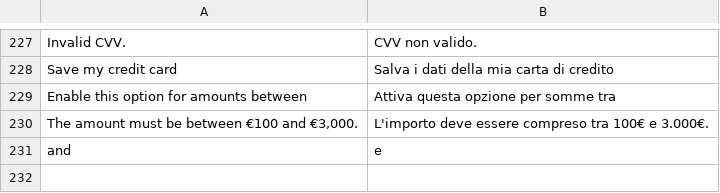
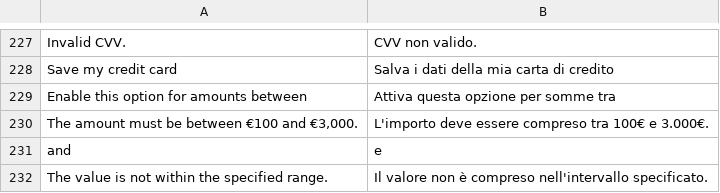
Before and after one commit to payplug/payplug-magento2, a CSV file: i18n/it_IT.csv, drawn as a sheet; only a part is shown, gaps mark what is left out.

```diff
--- a/i18n/it_IT.csv
+++ b/i18n/it_IT.csv
@@ -231 +231,2 @@
 "and","e"
+"The value is not within the specified range.","Il valore non è compreso nell'intervallo specificato."
```
Also changed, not shown: i18n/en_US.csv, i18n/es_ES.csv, 3 other files.
